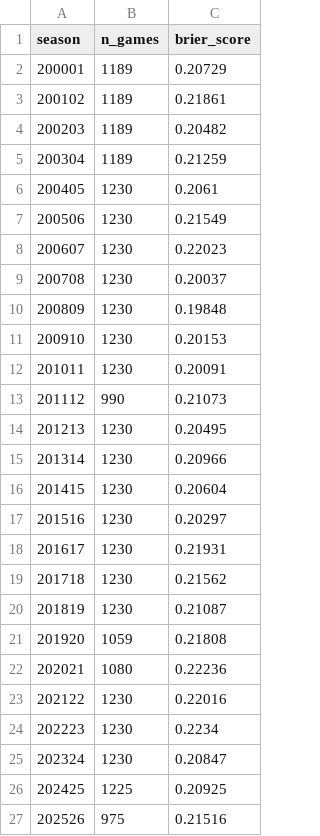
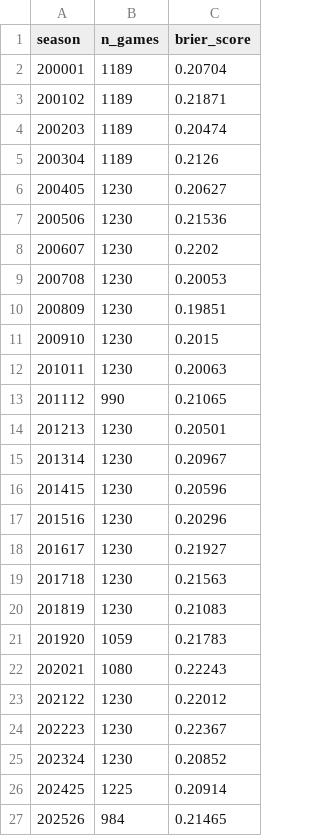
Before and after one commit to SpencerGoss/nba-analytics-project, a CSV file: reports/calibration/calibration_by_season.csv, drawn as a sheet.

```diff
--- a/reports/calibration/calibration_by_season.csv
+++ b/reports/calibration/calibration_by_season.csv
@@ -1,27 +1,27 @@
 season,n_games,brier_score
-200001,1189,0.20729
-200102,1189,0.21861
-200203,1189,0.20482
-200304,1189,0.21259
-200405,1230,0.2061
-200506,1230,0.21549
-200607,1230,0.22023
-200708,1230,0.20037
-200809,1230,0.19848
-200910,1230,0.20153
-201011,1230,0.20091
-201112,990,0.21073
-201213,1230,0.20495
-201314,1230,0.20966
-201415,1230,0.20604
-201516,1230,0.20297
-201617,1230,0.21931
-201718,1230,0.21562
-201819,1230,0.21087
-201920,1059,0.21808
-202021,1080,0.22236
-202122,1230,0.22016
-202223,1230,0.2234
-202324,1230,0.20847
-202425,1225,0.20925
-202526,975,0.21516
+200001,1189,0.20704
+200102,1189,0.21871
+200203,1189,0.20474
+200304,1189,0.2126
+200405,1230,0.20627
+200506,1230,0.21536
+200607,1230,0.2202
+200708,1230,0.20053
+200809,1230,0.19851
+200910,1230,0.2015
+201011,1230,0.20063
+201112,990,0.21065
+201213,1230,0.20501
+201314,1230,0.20967
+201415,1230,0.20596
+201516,1230,0.20296
+201617,1230,0.21927
+201718,1230,0.21563
+201819,1230,0.21083
+201920,1059,0.21783
+202021,1080,0.22243
+202122,1230,0.22012
+202223,1230,0.22367
+202324,1230,0.20852
+202425,1225,0.20914
+202526,984,0.21465
```
Also changed, not shown: reports/calibration/calibration_bins.csv, 15 other files.
